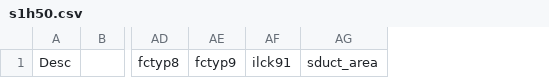
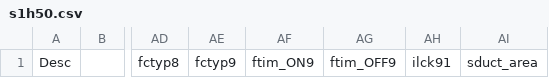
Before and after one commit to bergey/ASHRAE-RP-1449, a CSV file: sim-specs/s1h50.csv, drawn as a sheet; only a part is shown, gaps mark what is left out; the diff names each change by its address in the sheet, - before the commit and + after, or states it on an @@ line.

```diff
--- a/sim-specs/s1h50.csv
+++ b/sim-specs/s1h50.csv
+column AF, row 1: ftim_ON9
+column AG, row 1: ftim_OFF9
```
Also changed, not shown: sim-specs/s1h100.csv, sim-specs/s1h130.csv, 3 other files.
